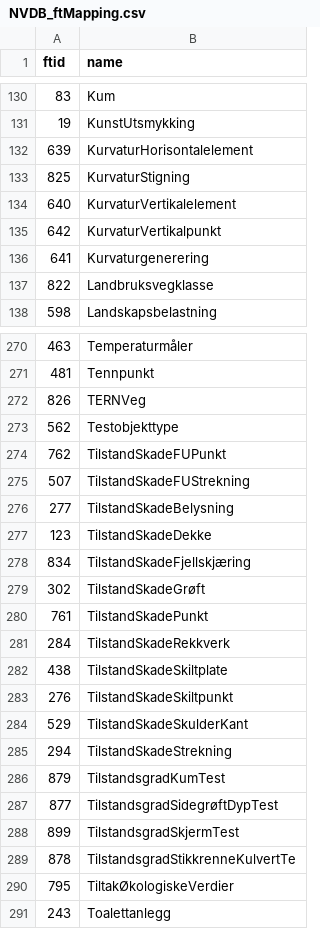
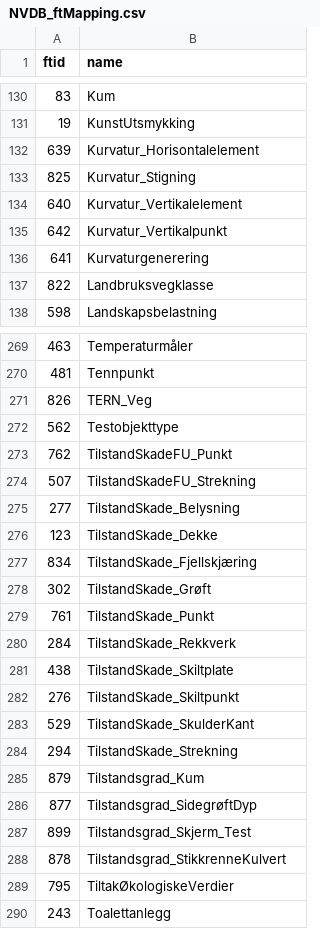
Before and after one commit to jetgeo/NVDBGML, a CSV file: XSD/NVDB_ftMapping.csv, drawn as a sheet; only a part is shown, gaps mark what is left out; the diff covers the shown part only.

```diff
--- a/XSD/NVDB_ftMapping.csv
+++ b/XSD/NVDB_ftMapping.csv
@@ -131,6 +131,6 @@ ftid;name
 19;KunstUtsmykking
-639;KurvaturHorisontalelement
-825;KurvaturStigning
-640;KurvaturVertikalelement
-642;KurvaturVertikalpunkt
+639;Kurvatur_Horisontalelement
+825;Kurvatur_Stigning
+640;Kurvatur_Vertikalelement
+642;Kurvatur_Vertikalpunkt
 641;Kurvaturgenerering
@@ -271,20 +270,20 @@ ftid;name
 481;Tennpunkt
-826;TERNVeg
+826;TERN_Veg
 562;Testobjekttype
-762;TilstandSkadeFUPunkt
-507;TilstandSkadeFUStrekning
-277;TilstandSkadeBelysning
-123;TilstandSkadeDekke
-834;TilstandSkadeFjellskjæring
-302;TilstandSkadeGrøft
-761;TilstandSkadePunkt
-284;TilstandSkadeRekkverk
-438;TilstandSkadeSkiltplate
-276;TilstandSkadeSkiltpunkt
-529;TilstandSkadeSkulderKant
-294;TilstandSkadeStrekning
-879;TilstandsgradKumTest
-877;TilstandsgradSidegrøftDypTest
-899;TilstandsgradSkjermTest
-878;TilstandsgradStikkrenneKulvertTe
+762;TilstandSkadeFU_Punkt
+507;TilstandSkadeFU_Strekning
+277;TilstandSkade_Belysning
+123;TilstandSkade_Dekke
+834;TilstandSkade_Fjellskjæring
+302;TilstandSkade_Grøft
+761;TilstandSkade_Punkt
+284;TilstandSkade_Rekkverk
+438;TilstandSkade_Skiltplate
+276;TilstandSkade_Skiltpunkt
+529;TilstandSkade_SkulderKant
+294;TilstandSkade_Strekning
+879;Tilstandsgrad_Kum
+877;Tilstandsgrad_SidegrøftDyp
+899;Tilstandsgrad_Skjerm_Test
+878;Tilstandsgrad_StikkrenneKulvert
 795;TiltakØkologiskeVerdier
```
Also changed, not shown: 1 removed row and 57 edited cells elsewhere in this file, XSD/NVDB_ptMapping.csv, 5 other files.
